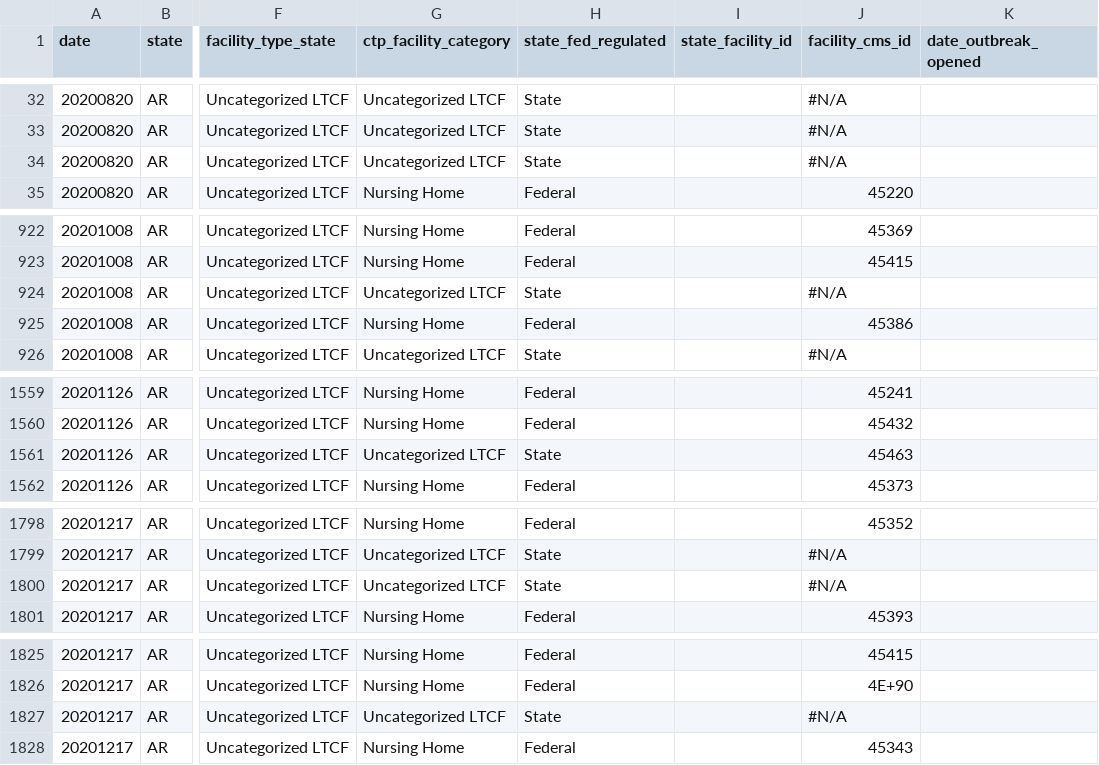
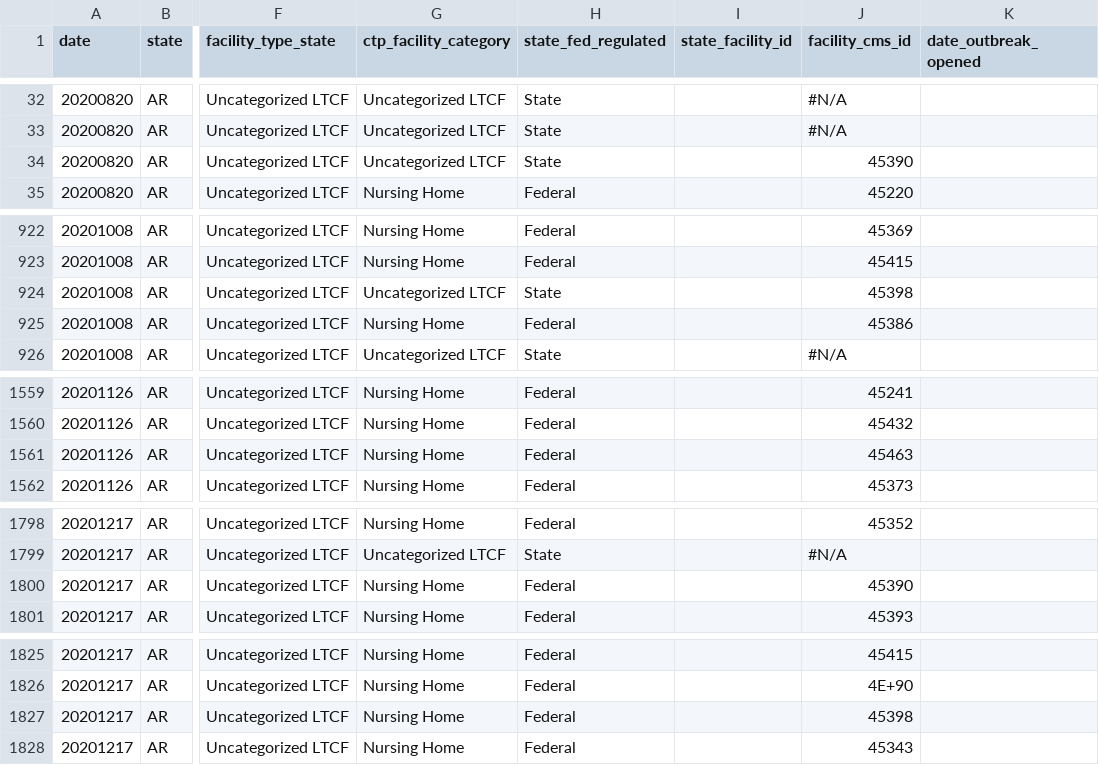
Before and after one commit to COVID19Tracking/long-term-care-data, a CSV file: facilities_ar.csv, drawn as a sheet; only a part is shown, gaps mark what is left out; the diff covers the shown part only; the diff names each change by its address in the sheet, - before the commit and + after, or states it on an @@ line.

```diff
--- a/facilities_ar.csv
+++ b/facilities_ar.csv
-J34 (facility_cms_id): #N/A
+J34 (facility_cms_id): 45390
-J924 (facility_cms_id): #N/A
+J924 (facility_cms_id): 45398
-G1561 (ctp_facility_category): Uncategorized LTCF
+G1561 (ctp_facility_category): Nursing Home
-H1561 (state_fed_regulated): State
+H1561 (state_fed_regulated): Federal
-G1800 (ctp_facility_category): Uncategorized LTCF
+G1800 (ctp_facility_category): Nursing Home
-H1800 (state_fed_regulated): State
+H1800 (state_fed_regulated): Federal
-J1800 (facility_cms_id): #N/A
+J1800 (facility_cms_id): 45390
-G1827 (ctp_facility_category): Uncategorized LTCF
+G1827 (ctp_facility_category): Nursing Home
-H1827 (state_fed_regulated): State
+H1827 (state_fed_regulated): Federal
-J1827 (facility_cms_id): #N/A
+J1827 (facility_cms_id): 45398
```
Also changed, not shown: 3 edited cells elsewhere in this file, facilities_dc.csv, facilities_hi.csv, 21 other files.
